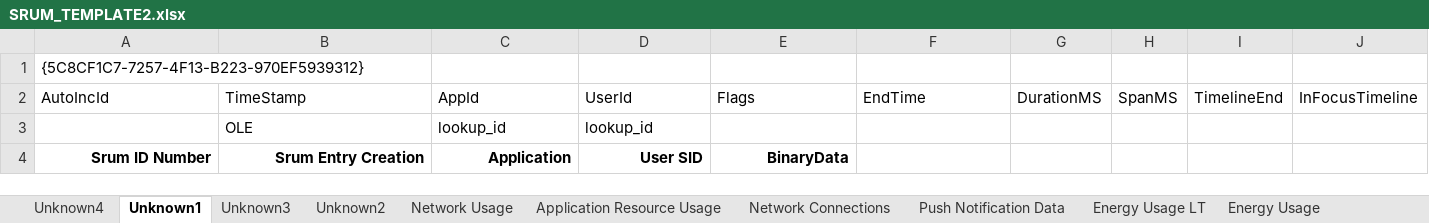
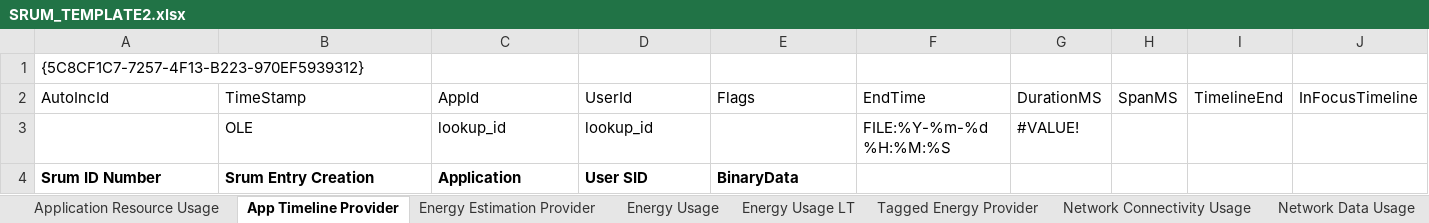
Before and after one commit to MarkBaggett/srum-dump, an Excel workbook: SRUM_TEMPLATE2.xlsx, sheet App Timeline Provider, drawn as a sheet; only a part is shown; values as stored, in another font and other column widths than the file's, no borders; the diff names each change by its address in the sheet, - before the commit and + after, or states it on an @@ line.

```diff
--- a/SRUM_TEMPLATE2.xlsx (sheet App Timeline Provider)
+++ b/SRUM_TEMPLATE2.xlsx (sheet App Timeline Provider)
-sheet tab: Unknown4
+sheet tab: Energy Estimation Provider
-sheet tab: Unknown1
+sheet tab: App Timeline Provider
-sheet tab: Unknown3
+sheet tab: Tagged Energy Provider
-sheet tab: Network Usage
+sheet tab: Network Data Usage
-sheet tab: Network Connections
+sheet tab: Network Connectivity Usage
@@ sheet tab order changed: Application Resource Usage | App Timeline Provider | Energy Estimation Provider | Energy Usage | Energy Usage LT | Tagged Energy Provider | Network Connectivity Usage | Network Data Usage @@
-F3: (empty)
+F3: FILE:%Y-%m-%d %H:%M:%S
-G3: (empty)
+G3: #VALUE!
-A4:E4 alignment: right
+A4:E4 alignment: left
```
Also changed, not shown: sheet Energy Usage LT, sheet Application Resource Usage, sheet Energy Usage, sheet Network Connectivity Usage, sheet Network Data Usage, sheet vfuprov, 4 more sheets, other sheet tabs, 2 other files.
